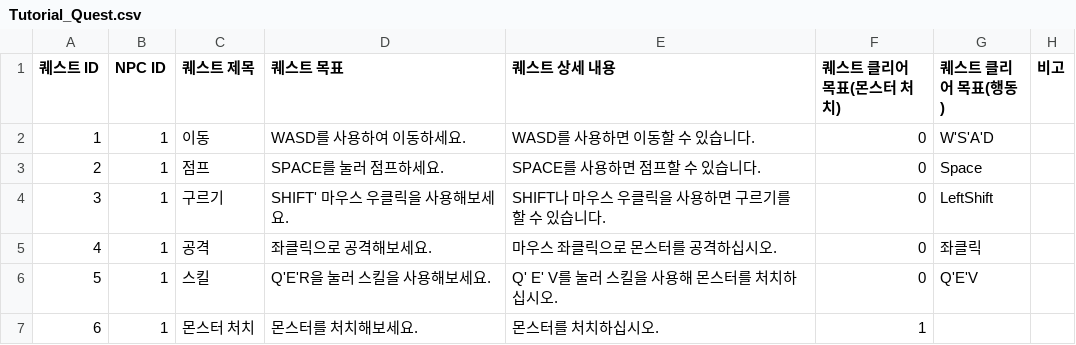
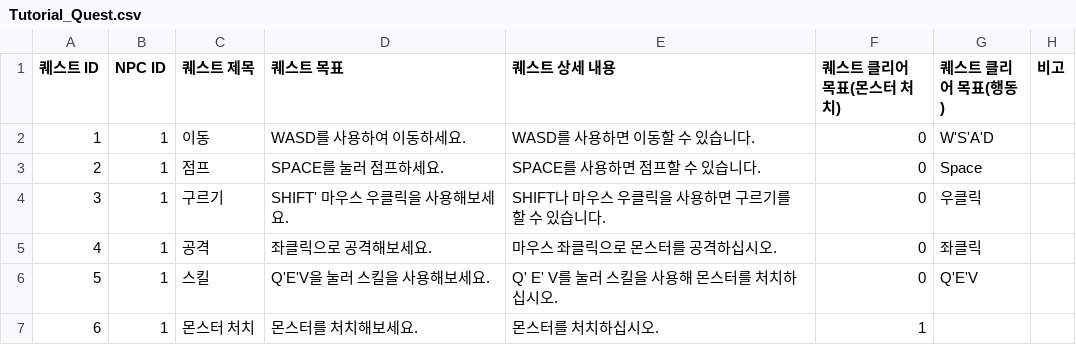
Before and after one commit to EunBinee/capstone, a CSV file: Capstone_mProject/Assets/Resources/Dialogues/Tutorial_Quest.csv, drawn as a sheet.

```diff
--- a/Capstone_mProject/Assets/Resources/Dialogues/Tutorial_Quest.csv
+++ b/Capstone_mProject/Assets/Resources/Dialogues/Tutorial_Quest.csv
@@ -3,5 +3,5 @@
 2,1,점프 ,SPACE를 눌러 점프하세요. ,SPACE를 사용하면 점프할 수 있습니다.,0,Space,
-3,1,구르기,SHIFT' 마우스 우클릭을 사용해보세요. ,SHIFT나 마우스 우클릭을 사용하면 구르기를 할 수 있습니다.,0,LeftShift,
+3,1,구르기,SHIFT' 마우스 우클릭을 사용해보세요. ,SHIFT나 마우스 우클릭을 사용하면 구르기를 할 수 있습니다.,0,우클릭,
 4,1,공격,좌클릭으로 공격해보세요. ,마우스 좌클릭으로 몬스터를 공격하십시오.,0,좌클릭,
-5,1,스킬,Q'E'R을 눌러 스킬을 사용해보세요. ,Q' E' V를 눌러 스킬을 사용해 몬스터를 처치하십시오.,0,Q'E'V,
+5,1,스킬,Q'E'V을 눌러 스킬을 사용해보세요. ,Q' E' V를 눌러 스킬을 사용해 몬스터를 처치하십시오.,0,Q'E'V,
 6,1,몬스터 처치 ,몬스터를 처치해보세요. ,몬스터를 처치하십시오.,1,,
```
Also changed, not shown: Capstone_mProject/Assets/Resources/Dialogues/Tutorial.csv, 11 other files.
